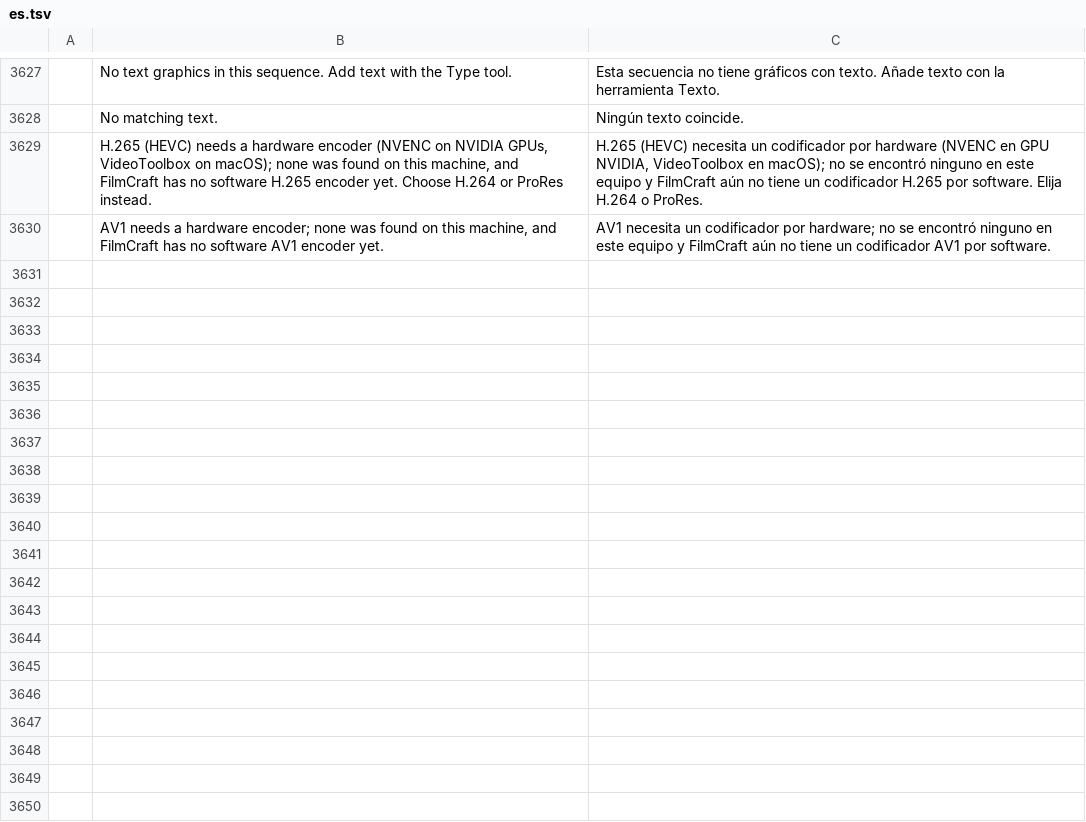
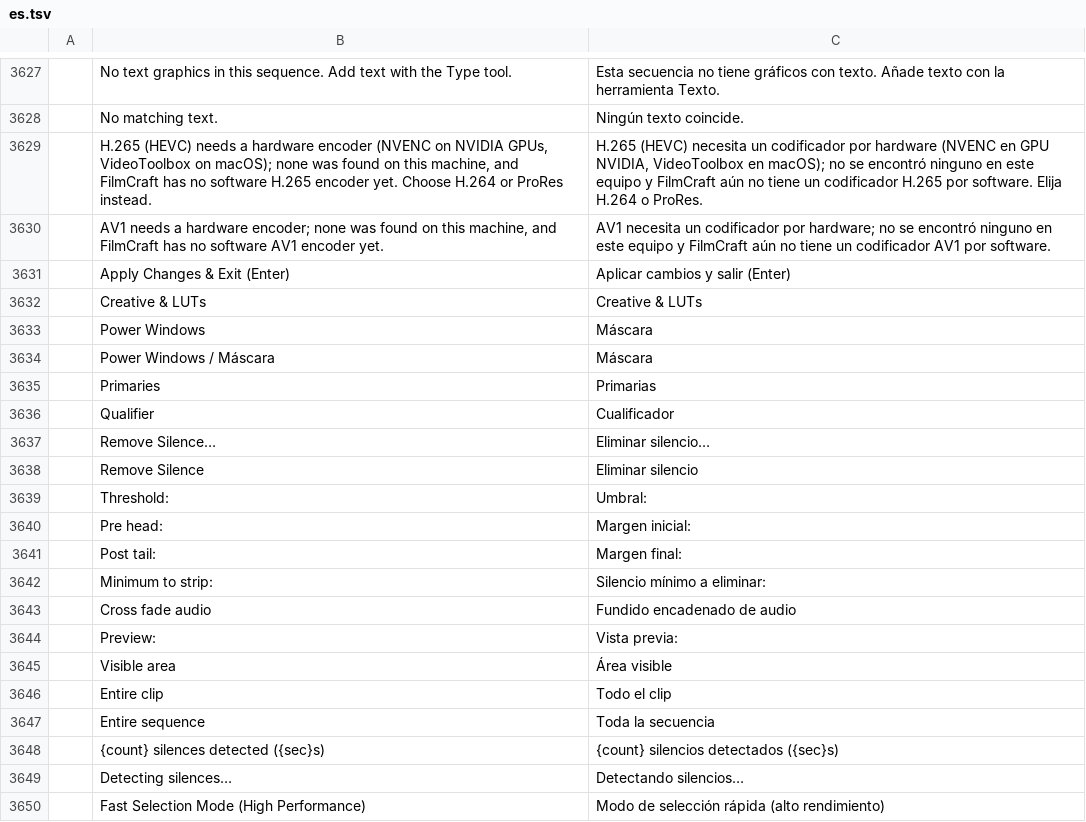
Before and after one commit to woldercraft/filmcraft-woldermod, a TSV file: crates/ui-egui/src/i18n/es.tsv, drawn as a sheet; only a part is shown, gaps mark what is left out; the diff covers the shown part only; the diff names each change by its address in the sheet, - before the commit and + after, or states it on an @@ line.

```diff
--- a/crates/ui-egui/src/i18n/es.tsv
+++ b/crates/ui-egui/src/i18n/es.tsv
+row 3631:  | Apply Changes & Exit (Enter) | Aplicar cambios y salir (Enter)
+row 3632:  | Creative & LUTs | Creative & LUTs
+row 3633:  | Power Windows | Máscara
+row 3634:  | Power Windows / Máscara | Máscara
+row 3635:  | Primaries | Primarias
+row 3636:  | Qualifier | Cualificador
+row 3637:  | Remove Silence… | Eliminar silencio…
+row 3638:  | Remove Silence | Eliminar silencio
+row 3639:  | Threshold: | Umbral:
+row 3640:  | Pre head: | Margen inicial:
+row 3641:  | Post tail: | Margen final:
+row 3642:  | Minimum to strip: | Silencio mínimo a eliminar:
+row 3643:  | Cross fade audio | Fundido encadenado de audio
+row 3644:  | Preview: | Vista previa:
+row 3645:  | Visible area | Área visible
+row 3646:  | Entire clip | Todo el clip
+row 3647:  | Entire sequence | Toda la secuencia
+row 3648:  | {count} silences detected ({sec}s) | {count} silencios detectados ({sec}s)
+row 3649:  | Detecting silences… | Detectando silencios…
+row 3650:  | Fast Selection Mode (High Performance) | Modo de selección rápida (alto rendimiento)
```
Also changed, not shown: 27 added rows elsewhere in this file, 55 other files.
